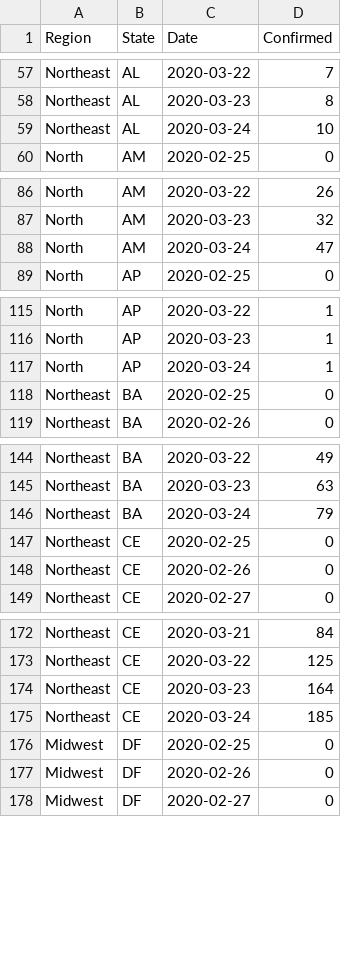
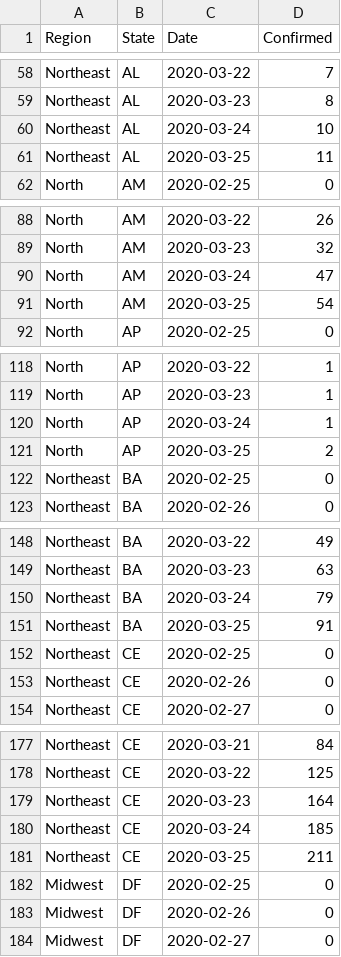
Before and after one commit to pdpcosta/COVID-19_Brazil, a CSV file: COVID-19_Brazil_States_CONFIRMED.csv, drawn as a sheet; only a part is shown, gaps mark what is left out; the diff covers the shown part only; the diff names each change by its address in the sheet, - before the commit and + after, or states it on an @@ line.

```diff
--- a/COVID-19_Brazil_States_CONFIRMED.csv
+++ b/COVID-19_Brazil_States_CONFIRMED.csv
+row 61: Northeast | AL | 2020-03-25 | 11
+row 91: North | AM | 2020-03-25 | 54
+row 121: North | AP | 2020-03-25 | 2
+row 151: Northeast | BA | 2020-03-25 | 91
+row 181: Northeast | CE | 2020-03-25 | 211
```
Also changed, not shown: 22 added rows and 5 edited cells elsewhere in this file.
